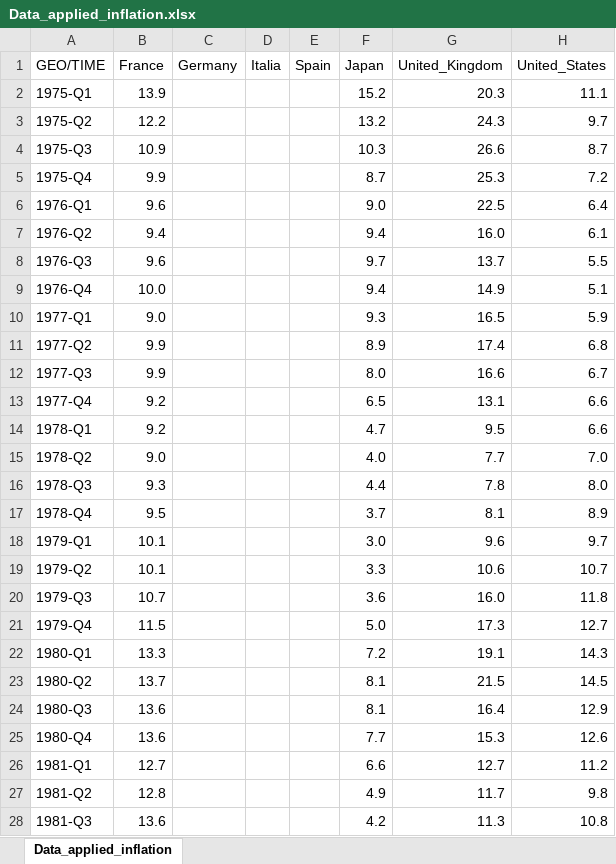
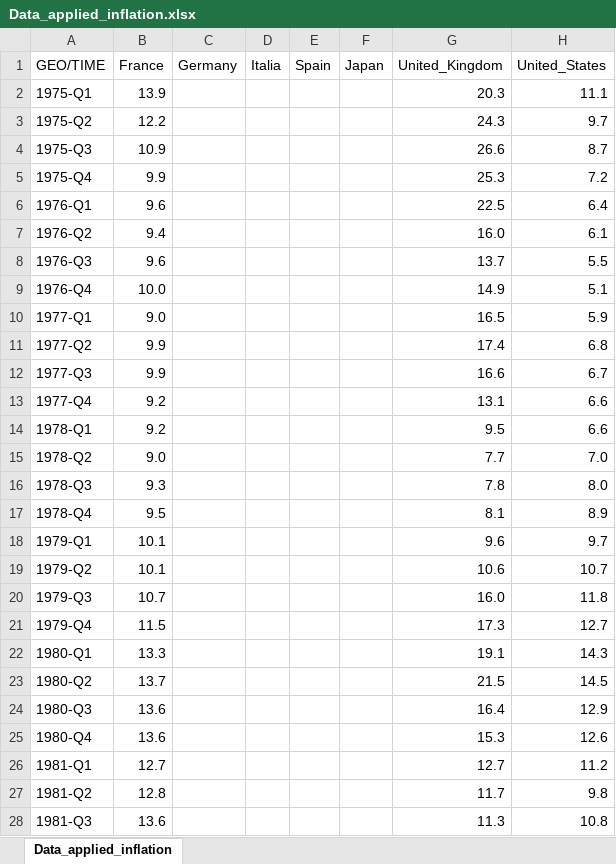
Before and after one commit to ThoGonc/applied_macroeconometric, an Excel workbook: Data_applied_inflation.xlsx, sheet Data_applied_inflation, drawn as a sheet; only a part is shown; values as stored, in another font and other column widths than the file's, no borders; the diff covers the shown part only; the diff names each change by its address in the sheet, - before the commit and + after, or states it on an @@ line.

```diff
--- a/Data_applied_inflation.xlsx (sheet Data_applied_inflation)
+++ b/Data_applied_inflation.xlsx (sheet Data_applied_inflation)
-F2 (Japan): 15.2
+F2 (Japan): (empty)
-F3 (Japan): 13.2
+F3 (Japan): (empty)
-F4 (Japan): 10.3
+F4 (Japan): (empty)
-F5 (Japan): 8.7
+F5 (Japan): (empty)
-F6 (Japan): 9.0
+F6 (Japan): (empty)
-F7 (Japan): 9.4
+F7 (Japan): (empty)
-F8 (Japan): 9.7
+F8 (Japan): (empty)
-F9 (Japan): 9.4
+F9 (Japan): (empty)
-F10 (Japan): 9.3
+F10 (Japan): (empty)
-F11 (Japan): 8.9
+F11 (Japan): (empty)
-F12 (Japan): 8.0
+F12 (Japan): (empty)
-F13 (Japan): 6.5
+F13 (Japan): (empty)
-F14 (Japan): 4.7
+F14 (Japan): (empty)
-F15 (Japan): 4.0
+F15 (Japan): (empty)
-F16 (Japan): 4.4
+F16 (Japan): (empty)
-F17 (Japan): 3.7
+F17 (Japan): (empty)
-F18 (Japan): 3.0
+F18 (Japan): (empty)
-F19 (Japan): 3.3
+F19 (Japan): (empty)
-F20 (Japan): 3.6
+F20 (Japan): (empty)
-F21 (Japan): 5.0
+F21 (Japan): (empty)
-F22 (Japan): 7.2
+F22 (Japan): (empty)
-F23:F24 (Japan): 8.1
+F23:F24 (Japan): (empty)
-F25 (Japan): 7.7
+F25 (Japan): (empty)
-F26 (Japan): 6.6
+F26 (Japan): (empty)
-F27 (Japan): 4.9
+F27 (Japan): (empty)
-F28 (Japan): 4.2
+F28 (Japan): (empty)
```
Also changed, not shown: 49 edited cells elsewhere in this sheet, 2 other files.
